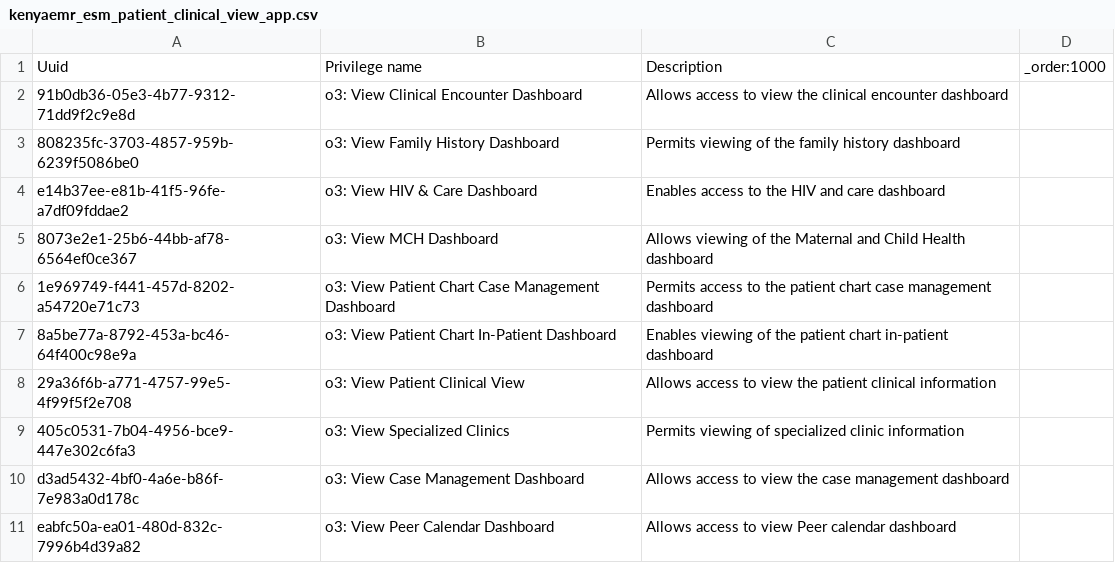
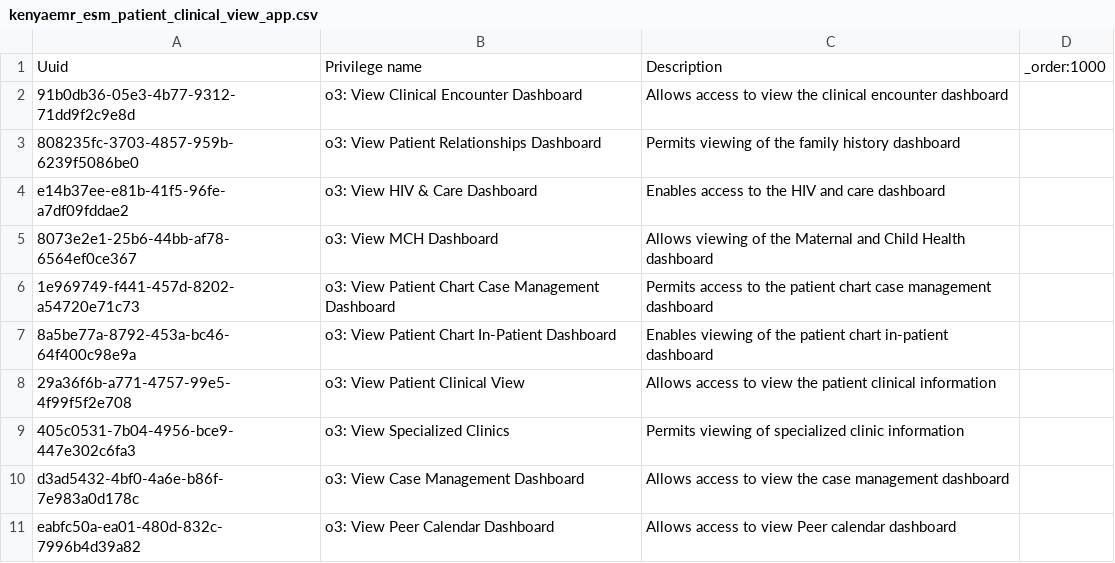
Before and after one commit to palladiumkenya/openmrs-config-kenyaemr, a CSV file: configuration/privileges/kenyaemr_esm_patient_clinical_view_app.csv, drawn as a sheet.

```diff
--- a/configuration/privileges/kenyaemr_esm_patient_clinical_view_app.csv
+++ b/configuration/privileges/kenyaemr_esm_patient_clinical_view_app.csv
@@ -2,3 +2,3 @@ Uuid,Privilege name,Description,_order:1000
 91b0db36-05e3-4b77-9312-71dd9f2c9e8d,o3: View Clinical Encounter Dashboard,Allows access to view the clinical encounter dashboard,
-808235fc-3703-4857-959b-6239f5086be0,o3: View Family History Dashboard,Permits viewing of the family history dashboard,
+808235fc-3703-4857-959b-6239f5086be0,o3: View Patient Relationships Dashboard,Permits viewing of the family history dashboard,
 e14b37ee-e81b-41f5-96fe-a7df09fddae2,o3: View HIV & Care Dashboard,Enables access to the HIV and care dashboard,
```
Also changed, not shown: configuration/privileges/openmrs_esm_patient_chart_app.csv, configuration/roles/facility_wide.csv, 3 other files.
